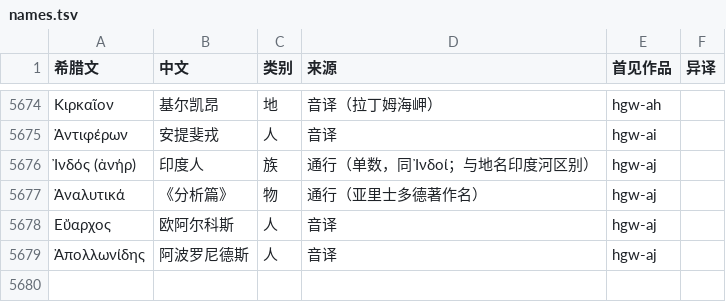
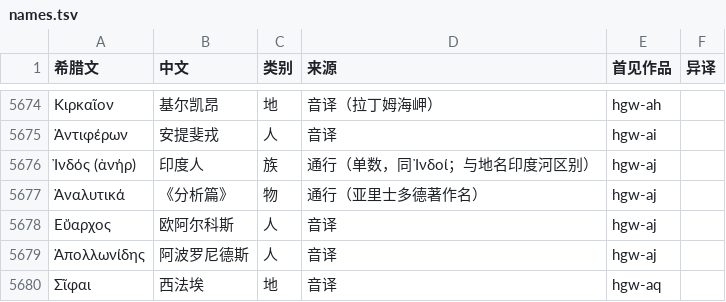
Before and after one commit to yiyuanli939/37-Million, a TSV file: glossary/names.tsv, drawn as a sheet; only a part is shown, gaps mark what is left out; the diff names each change by its address in the sheet, - before the commit and + after, or states it on an @@ line.

```diff
--- a/glossary/names.tsv
+++ b/glossary/names.tsv
+row 5680: Σῖφαι | 西法埃 | 地 | 音译 | hgw-aq
```
Also changed, not shown: 14 other files.
